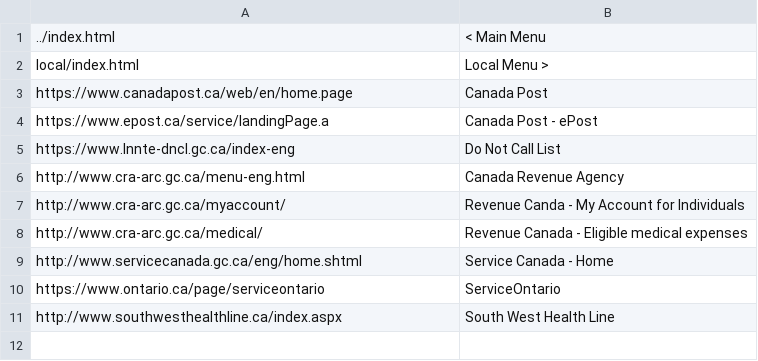
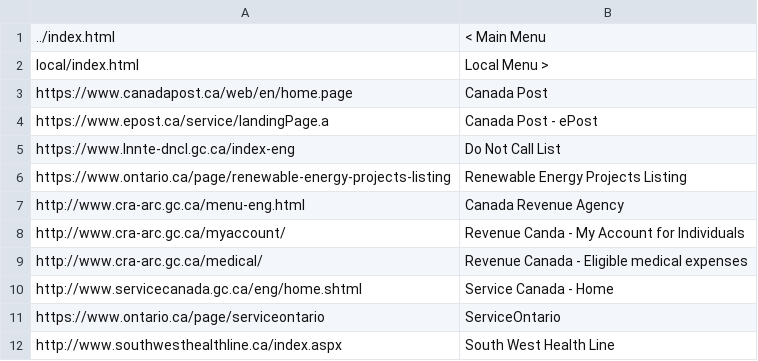
Before and after one commit to frharmsen/frharmsen.github.io, a CSV file: government/index.csv, drawn as a sheet; the diff names each change by its address in the sheet, - before the commit and + after, or states it on an @@ line.

Commit message:
Added link to listing of Renewable projects.

```diff
--- a/government/index.csv
+++ b/government/index.csv
+row 6: https://www.ontario.ca/page/renewable-energy-projects-listing | Renewable Energy Projects Listing
```
Also changed, not shown: 1 other file.
